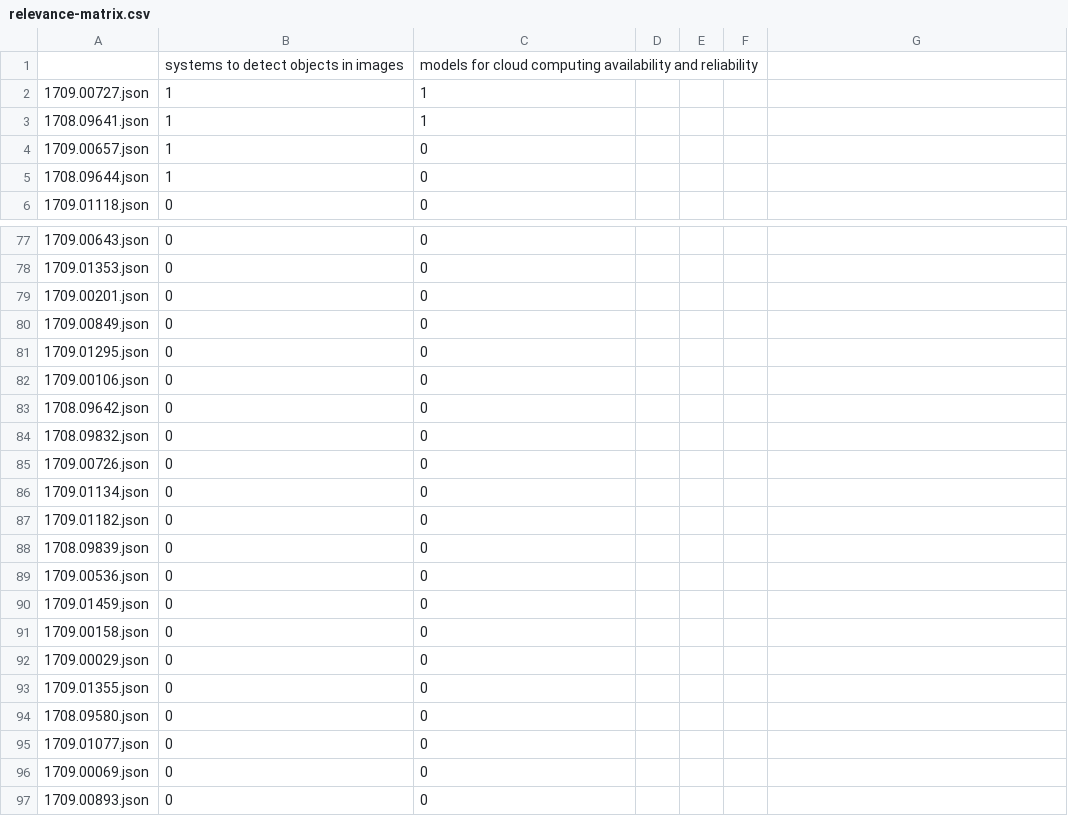
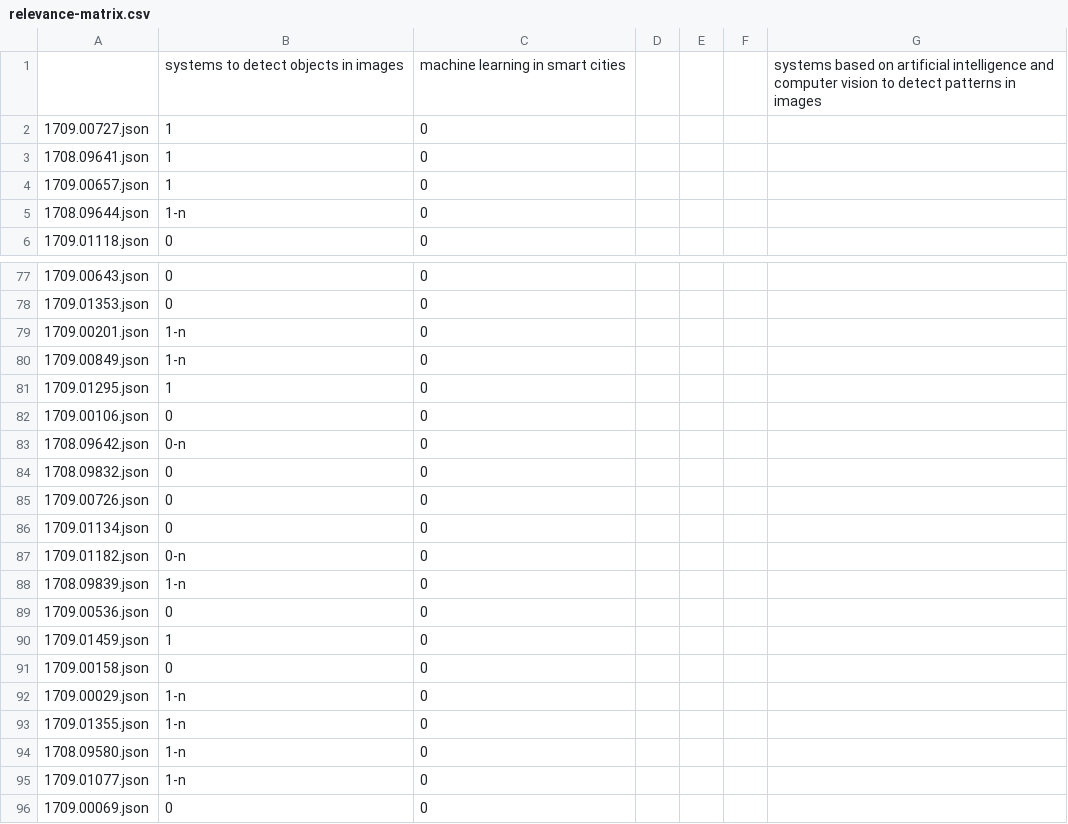
Before and after one commit to GutoL/RII-trabalho, a CSV file: Tarefa1/src/matrix/relevance-matrix.csv, drawn as a sheet; only a part is shown, gaps mark what is left out; the shorter side is filled out with more unchanged rows; the diff covers the shown part only.

```diff
--- a/Tarefa1/src/matrix/relevance-matrix.csv
+++ b/Tarefa1/src/matrix/relevance-matrix.csv
@@ -1,3 +1,3 @@
-,systems to detect objects in images,models for cloud computing availability and reliability
-1709.00727.json,1,1
-1708.09641.json,1,1
+,systems to detect objects in images,machine learning in smart cities,,,,systems based on artificial intelligence and computer vision to detect patterns in images
+1709.00727.json,1,0,,,,
+1708.09641.json,1,0,,,,
@@ -5 +5 @@
-1708.09644.json,1,0
+1708.09644.json,1-n,0,,,,
@@ -79,3 +79,3 @@
-1709.00201.json,0,0
-1709.00849.json,0,0
-1709.01295.json,0,0
+1709.00201.json,1-n,0,,,,
+1709.00849.json,1-n,0,,,,
+1709.01295.json,1,0,,,,
@@ -83 +83 @@
-1708.09642.json,0,0
+1708.09642.json,0-n,0,,,,
@@ -87,2 +87,2 @@
-1709.01182.json,0,0
-1708.09839.json,0,0
+1709.01182.json,0-n,0,,,,
+1708.09839.json,1-n,0,,,,
@@ -90 +90 @@
-1709.01459.json,0,0
+1709.01459.json,1,0,,,,
@@ -92,4 +92,4 @@
-1709.00029.json,0,0
-1709.01355.json,0,0
-1708.09580.json,0,0
-1709.01077.json,0,0
+1709.00029.json,1-n,0,,,,
+1709.01355.json,1-n,0,,,,
+1708.09580.json,1-n,0,,,,
+1709.01077.json,1-n,0,,,,
```
Also changed, not shown: 4 added rows and 50 edited cells elsewhere in this file, 9 other files.
